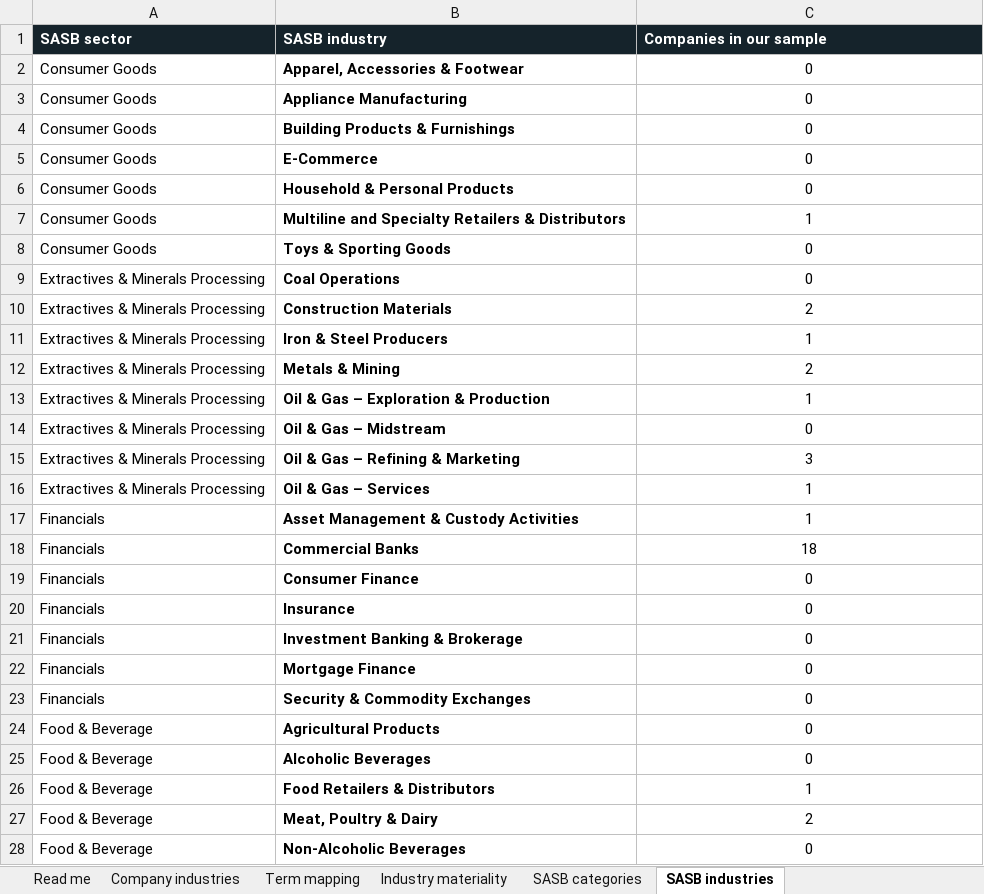
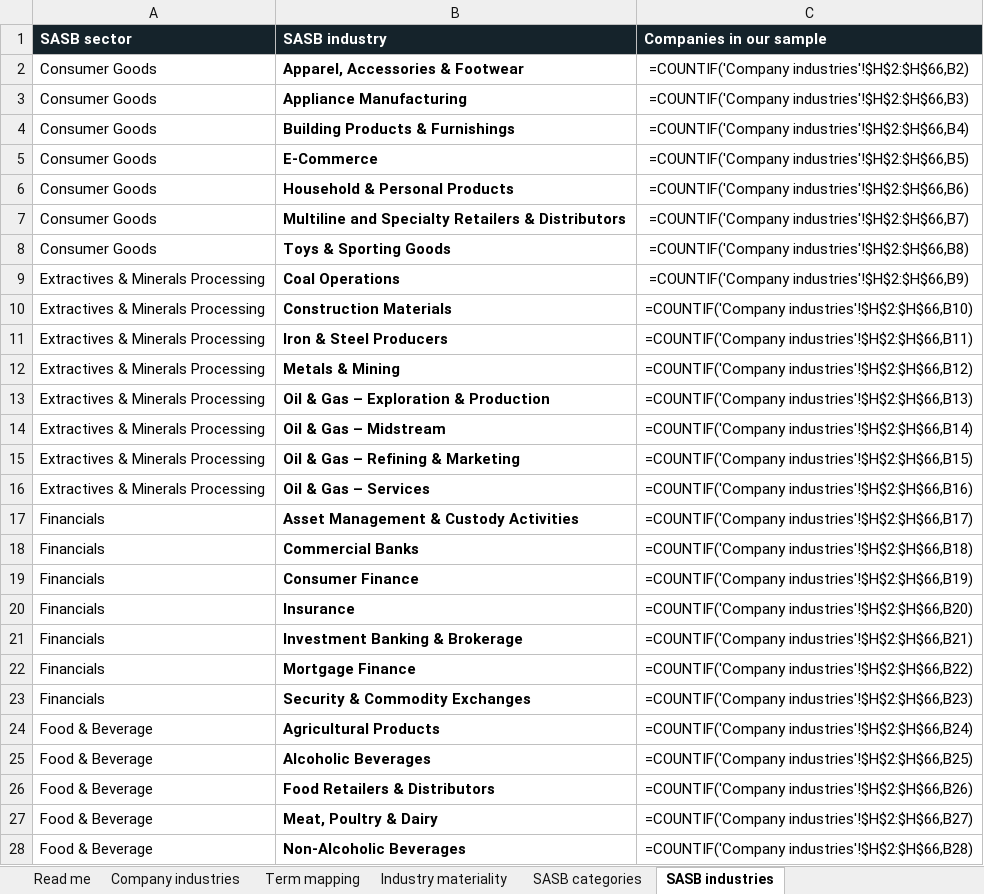
Before and after one commit to i-am-hamza/Verity, an Excel workbook: docs/methodology/Verity_SASB_Mapping_Signed.xlsx, sheet SASB industries, drawn as a sheet; only a part is shown; values as stored, in another font and other column widths than the file's, no borders; formulas without a stored value are shown as written; the diff covers the shown part only; the diff names each change by its address in the sheet, - before the commit and + after, or states it on an @@ line.

```diff
--- a/docs/methodology/Verity_SASB_Mapping_Signed.xlsx (sheet SASB industries)
+++ b/docs/methodology/Verity_SASB_Mapping_Signed.xlsx (sheet SASB industries)
-C2 (Companies in our sample): 0
+C2 (Companies in our sample): =COUNTIF('Company industries'!$H$2:$H$66,B2)
-C3 (Companies in our sample): 0
+C3 (Companies in our sample): =COUNTIF('Company industries'!$H$2:$H$66,B3)
-C4 (Companies in our sample): 0
+C4 (Companies in our sample): =COUNTIF('Company industries'!$H$2:$H$66,B4)
-C5 (Companies in our sample): 0
+C5 (Companies in our sample): =COUNTIF('Company industries'!$H$2:$H$66,B5)
-C6 (Companies in our sample): 0
+C6 (Companies in our sample): =COUNTIF('Company industries'!$H$2:$H$66,B6)
-C7 (Companies in our sample): 1
+C7 (Companies in our sample): =COUNTIF('Company industries'!$H$2:$H$66,B7)
-C8 (Companies in our sample): 0
+C8 (Companies in our sample): =COUNTIF('Company industries'!$H$2:$H$66,B8)
-C9 (Companies in our sample): 0
+C9 (Companies in our sample): =COUNTIF('Company industries'!$H$2:$H$66,B9)
-C10 (Companies in our sample): 2
+C10 (Companies in our sample): =COUNTIF('Company industries'!$H$2:$H$66,B10)
-C11 (Companies in our sample): 1
+C11 (Companies in our sample): =COUNTIF('Company industries'!$H$2:$H$66,B11)
-C12 (Companies in our sample): 2
+C12 (Companies in our sample): =COUNTIF('Company industries'!$H$2:$H$66,B12)
-C13 (Companies in our sample): 1
+C13 (Companies in our sample): =COUNTIF('Company industries'!$H$2:$H$66,B13)
-C14 (Companies in our sample): 0
+C14 (Companies in our sample): =COUNTIF('Company industries'!$H$2:$H$66,B14)
-C15 (Companies in our sample): 3
+C15 (Companies in our sample): =COUNTIF('Company industries'!$H$2:$H$66,B15)
-C16 (Companies in our sample): 1
+C16 (Companies in our sample): =COUNTIF('Company industries'!$H$2:$H$66,B16)
-C17 (Companies in our sample): 1
+C17 (Companies in our sample): =COUNTIF('Company industries'!$H$2:$H$66,B17)
-C18 (Companies in our sample): 18
+C18 (Companies in our sample): =COUNTIF('Company industries'!$H$2:$H$66,B18)
-C19 (Companies in our sample): 0
+C19 (Companies in our sample): =COUNTIF('Company industries'!$H$2:$H$66,B19)
-C20 (Companies in our sample): 0
+C20 (Companies in our sample): =COUNTIF('Company industries'!$H$2:$H$66,B20)
-C21 (Companies in our sample): 0
+C21 (Companies in our sample): =COUNTIF('Company industries'!$H$2:$H$66,B21)
-C22 (Companies in our sample): 0
+C22 (Companies in our sample): =COUNTIF('Company industries'!$H$2:$H$66,B22)
-C23 (Companies in our sample): 0
+C23 (Companies in our sample): =COUNTIF('Company industries'!$H$2:$H$66,B23)
-C24 (Companies in our sample): 0
+C24 (Companies in our sample): =COUNTIF('Company industries'!$H$2:$H$66,B24)
-C25 (Companies in our sample): 0
+C25 (Companies in our sample): =COUNTIF('Company industries'!$H$2:$H$66,B25)
-C26 (Companies in our sample): 1
+C26 (Companies in our sample): =COUNTIF('Company industries'!$H$2:$H$66,B26)
-C27 (Companies in our sample): 2
+C27 (Companies in our sample): =COUNTIF('Company industries'!$H$2:$H$66,B27)
-C28 (Companies in our sample): 0
+C28 (Companies in our sample): =COUNTIF('Company industries'!$H$2:$H$66,B28)
```
Also changed, not shown: 50 edited cells elsewhere in this sheet, sheet Company industries, sheet Industry materiality, sheet SASB categories, sheet Term mapping, sheet Read me, data/List of Companies.xlsx, docs/exports/verity_esg_scores.xlsx, 9 other files.
